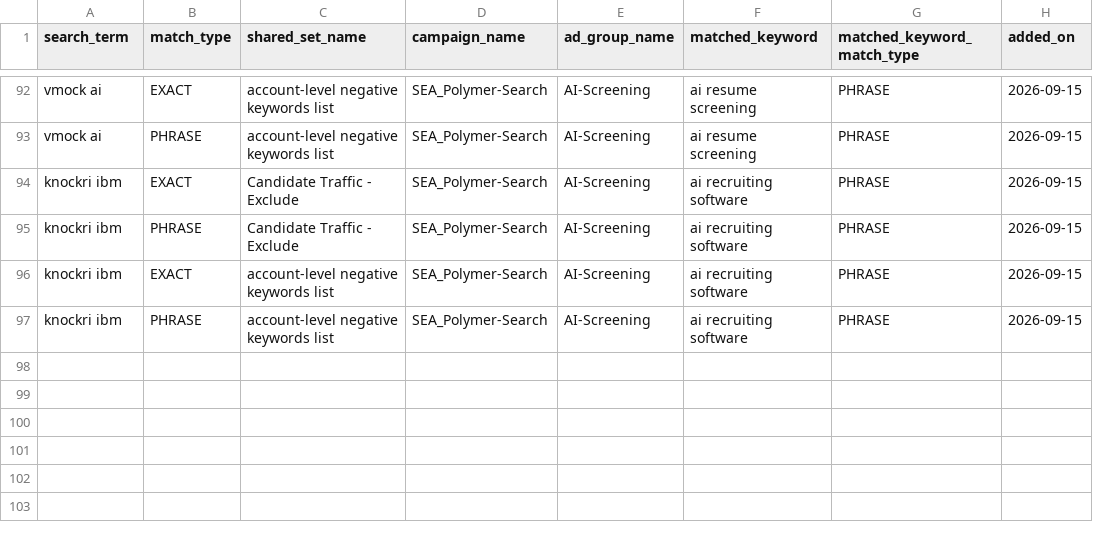
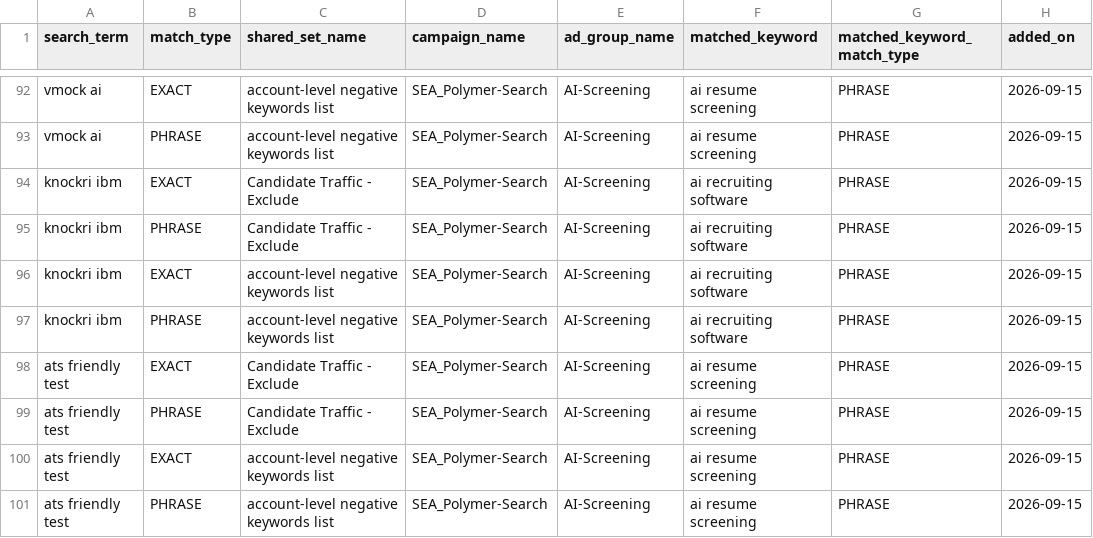
Before and after one commit to jessicagertig/paid-ads-management-pipeline, a CSV file: catalogue/added_negatives.csv, drawn as a sheet; only a part is shown, gaps mark what is left out.

```diff
--- a/catalogue/added_negatives.csv
+++ b/catalogue/added_negatives.csv
@@ -97 +97,5 @@ knockri ibm,EXACT,account-level negative keywords list,SEA_Polymer-Search,AI-Scr
 knockri ibm,PHRASE,account-level negative keywords list,SEA_Polymer-Search,AI-Screening,ai recruiting software,PHRASE,2026-09-15
+ats friendly test,EXACT,Candidate Traffic - Exclude,SEA_Polymer-Search,AI-Screening,ai resume screening,PHRASE,2026-09-15
+ats friendly test,PHRASE,Candidate Traffic - Exclude,SEA_Polymer-Search,AI-Screening,ai resume screening,PHRASE,2026-09-15
+ats friendly test,EXACT,account-level negative keywords list,SEA_Polymer-Search,AI-Screening,ai resume screening,PHRASE,2026-09-15
+ats friendly test,PHRASE,account-level negative keywords list,SEA_Polymer-Search,AI-Screening,ai resume screening,PHRASE,2026-09-15
```
